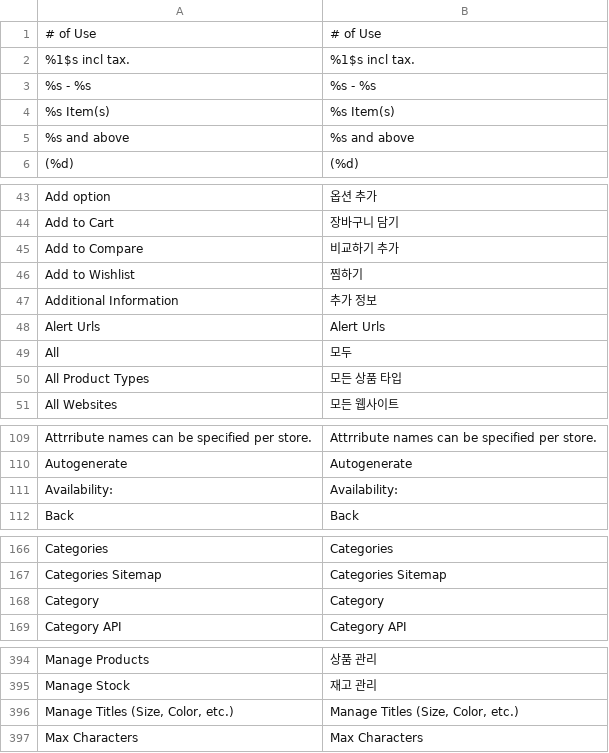
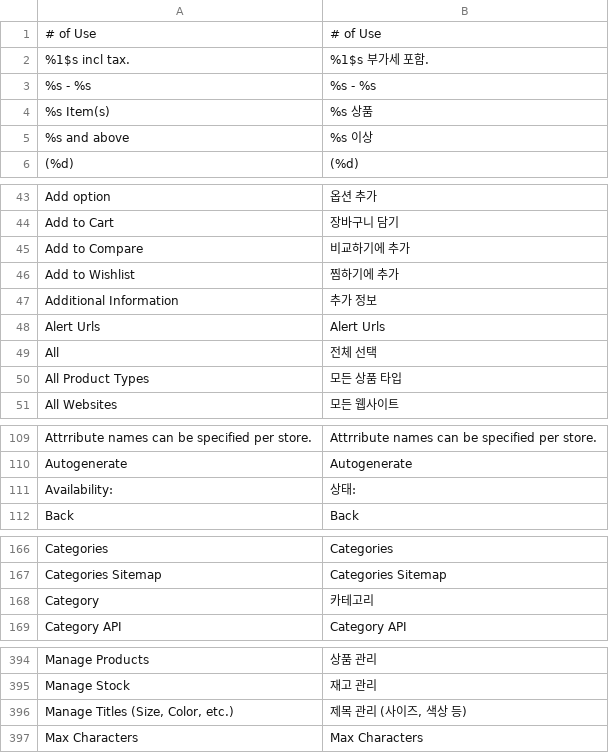
Before and after one commit to playStart/magento_ko_KR, a CSV file: app/locale/ko_KR/Mage_Catalog.csv, drawn as a sheet; only a part is shown, gaps mark what is left out; the diff covers the shown part only.

```diff
--- a/app/locale/ko_KR/Mage_Catalog.csv
+++ b/app/locale/ko_KR/Mage_Catalog.csv
@@ -1,6 +1,6 @@
 "# of Use","# of Use"
-"%1$s incl tax.","%1$s incl tax."
+"%1$s incl tax.","%1$s 부가세 포함."
 "%s - %s","%s - %s"
-"%s Item(s)","%s Item(s)"
-"%s and above","%s and above"
+"%s Item(s)","%s 상품"
+"%s and above","%s 이상"
 "(%d)","(%d)"
@@ -44,7 +44,7 @@
 "Add to Cart","장바구니 담기"
-"Add to Compare","비교하기 추가"
-"Add to Wishlist","찜하기"
+"Add to Compare","비교하기에 추가"
+"Add to Wishlist","찜하기에 추가"
 "Additional Information","추가 정보"
 "Alert Urls","Alert Urls"
-"All","모두"
+"All","전체 선택"
 "All Product Types","모든 상품 타입"
@@ -110,3 +110,3 @@
 "Autogenerate","Autogenerate"
-"Availability:","Availability:"
+"Availability:","상태:"
 "Back","Back"
@@ -167,3 +167,3 @@
 "Categories Sitemap","Categories Sitemap"
-"Category","Category"
+"Category","카테고리"
 "Category API","Category API"
@@ -395,3 +395,3 @@
 "Manage Stock","재고 관리"
-"Manage Titles (Size, Color, etc.)","Manage Titles (Size, Color, etc.)"
+"Manage Titles (Size, Color, etc.)","제목 관리 (사이즈, 색상 등)"
 "Max Characters","Max Characters"
```
Also changed, not shown: 1 edited cell elsewhere in this file.
